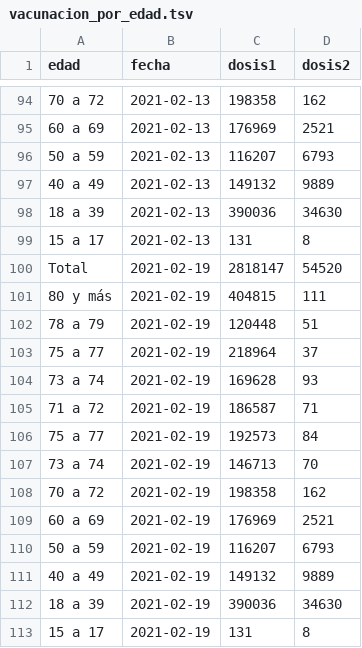
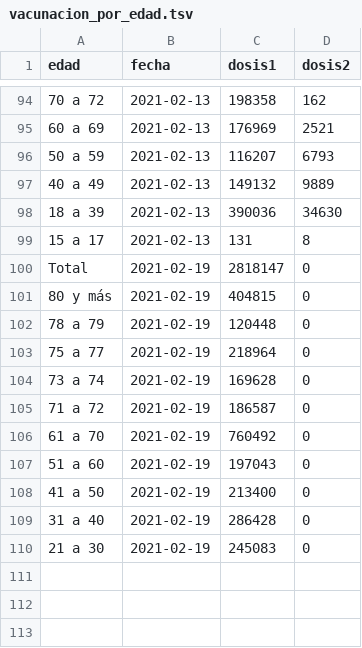
Before and after one commit to dataCovid19CL/data_vacunacion, a TSV file: vacunacion_por_edad.tsv, drawn as a sheet; only a part is shown, gaps mark what is left out; removed rows and columns are numbered as before the commit, all else as after; the diff names each change by its address in the sheet, - before the commit and + after, or states it on an @@ line.

Commit message:
Update vacunacion_por_edad.tsv

```diff
--- a/vacunacion_por_edad.tsv
+++ b/vacunacion_por_edad.tsv
-D100 (dosis2): 54520
+D100 (dosis2): 0
-D101 (dosis2): 111
+D101 (dosis2): 0
-D102 (dosis2): 51
+D102 (dosis2): 0
-D103 (dosis2): 37
+D103 (dosis2): 0
-D104 (dosis2): 93
+D104 (dosis2): 0
-D105 (dosis2): 71
+D105 (dosis2): 0
-row 106: 75 a 77 | 2021-02-19 | 192573 | 84
-row 107: 73 a 74 | 2021-02-19 | 146713 | 70
-row 108: 70 a 72 | 2021-02-19 | 198358 | 162
-row 109: 60 a 69 | 2021-02-19 | 176969 | 2521
-row 110: 50 a 59 | 2021-02-19 | 116207 | 6793
-row 111: 40 a 49 | 2021-02-19 | 149132 | 9889
-row 112: 18 a 39 | 2021-02-19 | 390036 | 34630
-row 113: 15 a 17 | 2021-02-19 | 131 | 8
+row 106: 61 a 70 | 2021-02-19 | 760492 | 0
+row 107: 51 a 60 | 2021-02-19 | 197043 | 0
+row 108: 41 a 50 | 2021-02-19 | 213400 | 0
+row 109: 31 a 40 | 2021-02-19 | 286428 | 0
+row 110: 21 a 30 | 2021-02-19 | 245083 | 0
```
